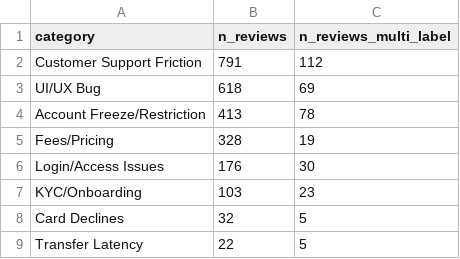
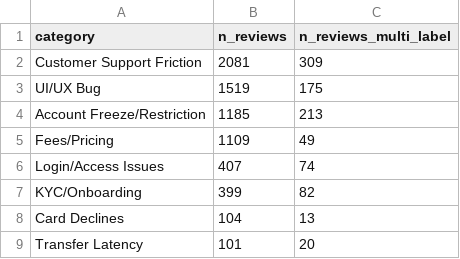
Before and after one commit to tomasb1805/banking-apps-sentiment-scoring, a CSV file: SQL/SQL-output/01_exploration/multi_label_audit/output.csv, drawn as a sheet.

```diff
--- a/SQL/SQL-output/01_exploration/multi_label_audit/output.csv
+++ b/SQL/SQL-output/01_exploration/multi_label_audit/output.csv
@@ -1,9 +1,9 @@
 category,n_reviews,n_reviews_multi_label
-Customer Support Friction,791,112
-UI/UX Bug,618,69
-Account Freeze/Restriction,413,78
-Fees/Pricing,328,19
-Login/Access Issues,176,30
-KYC/Onboarding,103,23
-Card Declines,32,5
-Transfer Latency,22,5
+Customer Support Friction,2081,309
+UI/UX Bug,1519,175
+Account Freeze/Restriction,1185,213
+Fees/Pricing,1109,49
+Login/Access Issues,407,74
+KYC/Onboarding,399,82
+Card Declines,104,13
+Transfer Latency,101,20
```
Also changed, not shown: SQL/SQL-output/03_complaint_volume/audit_multi_label_complaints/output.csv, SQL/SQL-output/03_complaint_volume/secondary_category_comparison/output.csv, 9 other files.
